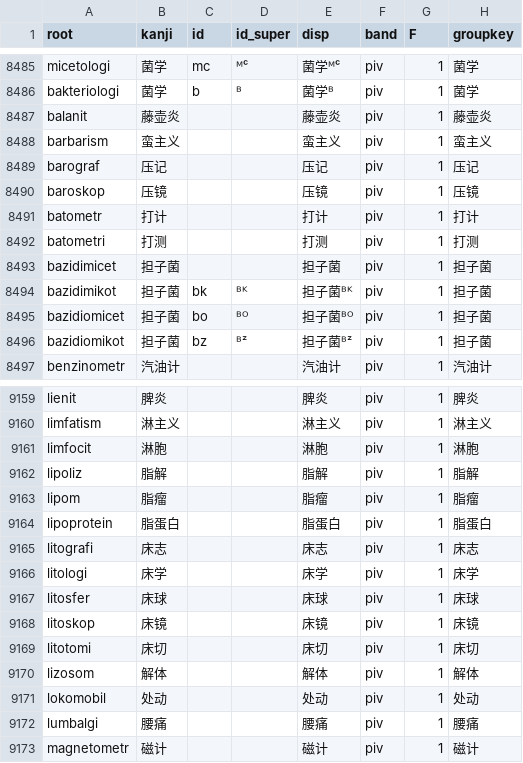
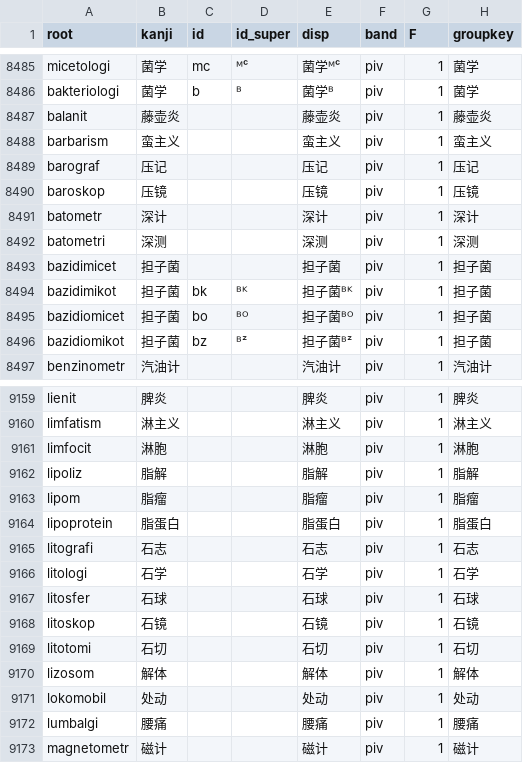
Before and after one commit to Takatakatake/kanji_assign, a TSV file: _identifier_sidecar.tsv, drawn as a sheet; only a part is shown, gaps mark what is left out.

```diff
--- a/_identifier_sidecar.tsv
+++ b/_identifier_sidecar.tsv
@@ -8490,4 +8490,4 @@
 "baroskop"	"压镜"	""	""	"压镜"	"piv"	"1"	"压镜"
-"batometr"	"打计"	""	""	"打计"	"piv"	"1"	"打计"
-"batometri"	"打测"	""	""	"打测"	"piv"	"1"	"打测"
+"batometr"	"深计"	""	""	"深计"	"piv"	"1"	"深计"
+"batometri"	"深测"	""	""	"深测"	"piv"	"1"	"深测"
 "bazidimicet"	"担子菌"	""	""	"担子菌"	"piv"	"1"	"担子菌"
@@ -9164,7 +9164,7 @@
 "lipoprotein"	"脂蛋白"	""	""	"脂蛋白"	"piv"	"1"	"脂蛋白"
-"litografi"	"床志"	""	""	"床志"	"piv"	"1"	"床志"
-"litologi"	"床学"	""	""	"床学"	"piv"	"1"	"床学"
-"litosfer"	"床球"	""	""	"床球"	"piv"	"1"	"床球"
-"litoskop"	"床镜"	""	""	"床镜"	"piv"	"1"	"床镜"
-"litotomi"	"床切"	""	""	"床切"	"piv"	"1"	"床切"
+"litografi"	"石志"	""	""	"石志"	"piv"	"1"	"石志"
+"litologi"	"石学"	""	""	"石学"	"piv"	"1"	"石学"
+"litosfer"	"石球"	""	""	"石球"	"piv"	"1"	"石球"
+"litoskop"	"石镜"	""	""	"石镜"	"piv"	"1"	"石镜"
+"litotomi"	"石切"	""	""	"石切"	"piv"	"1"	"石切"
 "lizosom"	"解体"	""	""	"解体"	"piv"	"1"	"解体"
```
Also changed, not shown: _gas_identifier_out.csv, _homonym.tsv, 7 other files.
